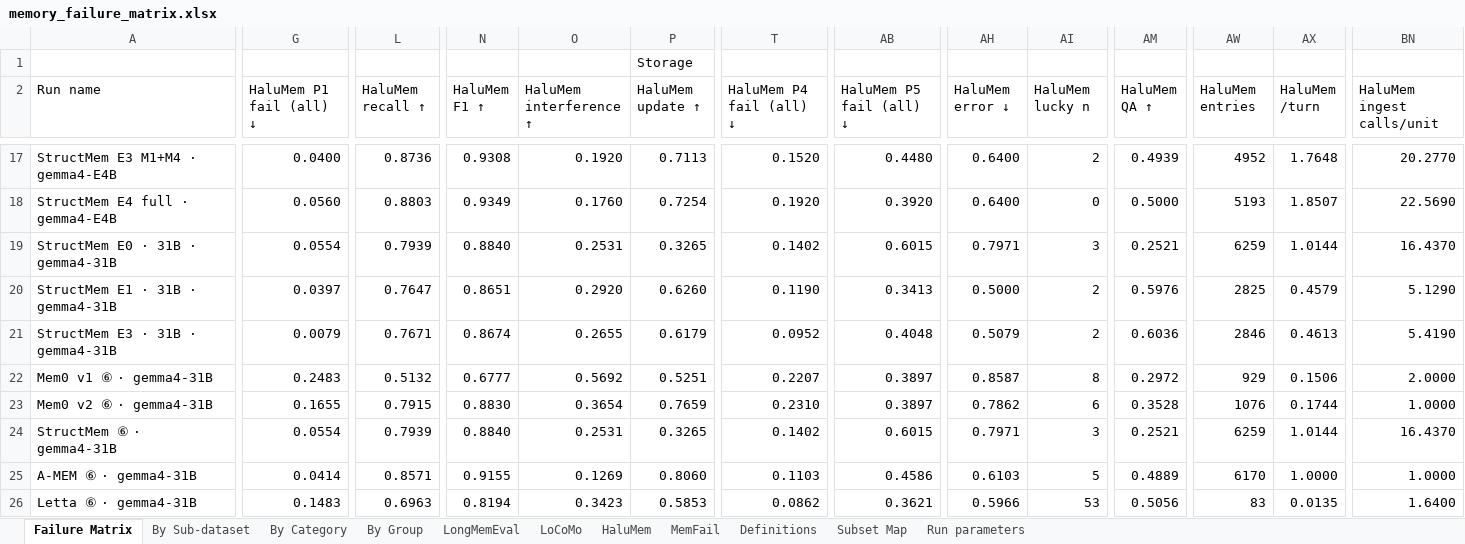
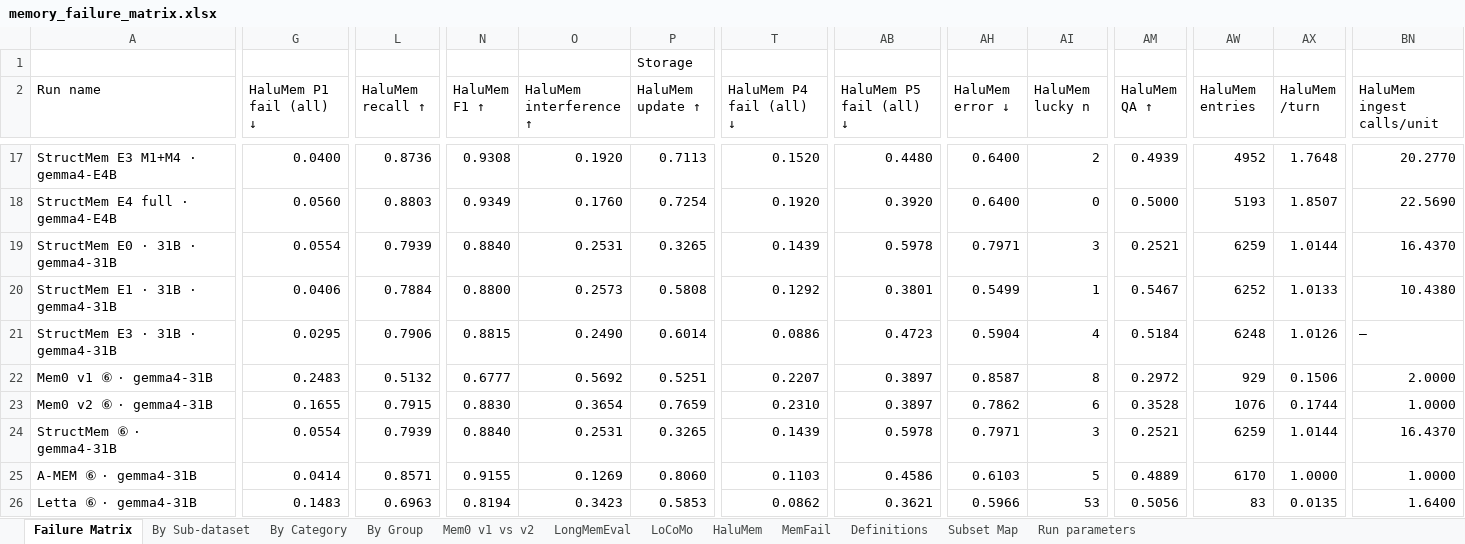
Before and after one commit to MichaelLTsai/hybrid-memory-agent-analysis, an Excel workbook: memory_failure_matrix.xlsx, sheet Failure Matrix, drawn as a sheet; only a part is shown, gaps mark what is left out; values as stored, in another font and other column widths than the file's, no cell formats; the diff covers the shown part only; the diff names each change by its address in the sheet, - before the commit and + after, or states it on an @@ line.

```diff
--- a/memory_failure_matrix.xlsx (sheet Failure Matrix)
+++ b/memory_failure_matrix.xlsx (sheet Failure Matrix)
+sheet tab: Mem0 v1 vs v2
-T19 (HaluMem P4 fail (all) ↓): 0.1402
+T19 (HaluMem P4 fail (all) ↓): 0.1439
-AB19 (HaluMem P5 fail (all) ↓): 0.6015
+AB19 (HaluMem P5 fail (all) ↓): 0.5978
-G20 (HaluMem P1 fail (all) ↓): 0.0397
+G20 (HaluMem P1 fail (all) ↓): 0.0406
-L20 (HaluMem recall ↑): 0.7647
+L20 (HaluMem recall ↑): 0.7884
-N20 (HaluMem F1 ↑): 0.8651
+N20 (HaluMem F1 ↑): 0.8800
-O20 (HaluMem interference ↑): 0.2920
+O20 (HaluMem interference ↑): 0.2573
-P20 (HaluMem update ↑): 0.6260
+P20 (HaluMem update ↑): 0.5808
-T20 (HaluMem P4 fail (all) ↓): 0.1190
+T20 (HaluMem P4 fail (all) ↓): 0.1292
-AB20 (HaluMem P5 fail (all) ↓): 0.3413
+AB20 (HaluMem P5 fail (all) ↓): 0.3801
-AH20 (HaluMem error ↓): 0.5000
+AH20 (HaluMem error ↓): 0.5499
-AI20 (HaluMem lucky n): 2
+AI20 (HaluMem lucky n): 1
-AM20 (HaluMem QA ↑): 0.5976
+AM20 (HaluMem QA ↑): 0.5467
-AW20 (HaluMem entries): 2825
+AW20 (HaluMem entries): 6252
-AX20 (HaluMem /turn): 0.4579
+AX20 (HaluMem /turn): 1.0133
-BN20 (HaluMem ingest calls/unit): 5.1290
+BN20 (HaluMem ingest calls/unit): 10.4380
-G21 (HaluMem P1 fail (all) ↓): 0.0079
+G21 (HaluMem P1 fail (all) ↓): 0.0295
-L21 (HaluMem recall ↑): 0.7671
+L21 (HaluMem recall ↑): 0.7906
-N21 (HaluMem F1 ↑): 0.8674
+N21 (HaluMem F1 ↑): 0.8815
-O21 (HaluMem interference ↑): 0.2655
+O21 (HaluMem interference ↑): 0.2490
-P21 (HaluMem update ↑): 0.6179
+P21 (HaluMem update ↑): 0.6014
-T21 (HaluMem P4 fail (all) ↓): 0.0952
+T21 (HaluMem P4 fail (all) ↓): 0.0886
-AB21 (HaluMem P5 fail (all) ↓): 0.4048
+AB21 (HaluMem P5 fail (all) ↓): 0.4723
-AH21 (HaluMem error ↓): 0.5079
+AH21 (HaluMem error ↓): 0.5904
-AI21 (HaluMem lucky n): 2
+AI21 (HaluMem lucky n): 4
-AM21 (HaluMem QA ↑): 0.6036
+AM21 (HaluMem QA ↑): 0.5184
-AW21 (HaluMem entries): 2846
+AW21 (HaluMem entries): 6248
-AX21 (HaluMem /turn): 0.4613
+AX21 (HaluMem /turn): 1.0126
-BN21 (HaluMem ingest calls/unit): 5.4190
+BN21 (HaluMem ingest calls/unit): —
-T24 (HaluMem P4 fail (all) ↓): 0.1402
+T24 (HaluMem P4 fail (all) ↓): 0.1439
-AB24 (HaluMem P5 fail (all) ↓): 0.6015
+AB24 (HaluMem P5 fail (all) ↓): 0.5978
```
Also changed, not shown: 16 edited cells elsewhere in this sheet, sheet HaluMem, sheet By Category, sheet By Group, sheet By Sub-dataset, sheet Subset Map, sheet Definitions, 1 more sheet, cell formats, hidden cells, 20 other files.
